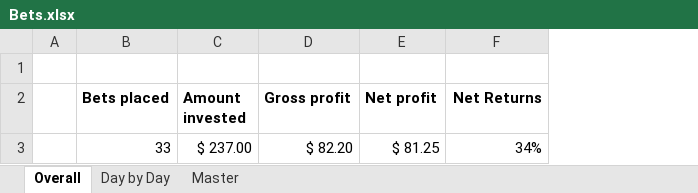
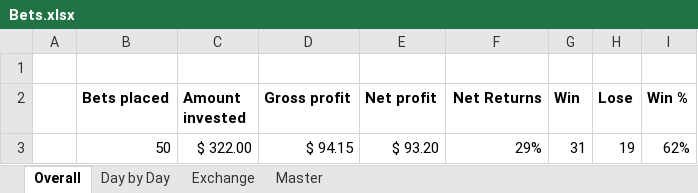
Before and after one commit to johnny-wong/nba_stats, an Excel workbook: Bets.xlsx, sheet Overall, drawn as a sheet; values as stored, in another font and other column widths than the file's, no borders; removed rows and columns are numbered as before the commit, all else as after; the diff names each change by its address in the sheet, - before the commit and + after, or states it on an @@ line.

```diff
--- a/Bets.xlsx (sheet Overall)
+++ b/Bets.xlsx (sheet Overall)
+sheet tab: Exchange
+column G (Win), empty
+column H (Lose), empty
+column I (Win %), empty
-row 3:  | 33 | $ 237.00 | $ 82.20 | $ 81.25 | 34%
+row 3:  | 50 | $ 322.00 | $ 94.15 | $ 93.20 | 29% | 31 | 19 | 62%
```
Also changed, not shown: sheet Master, sheet Day by Day, formulas that keep their value, charts or pictures.
